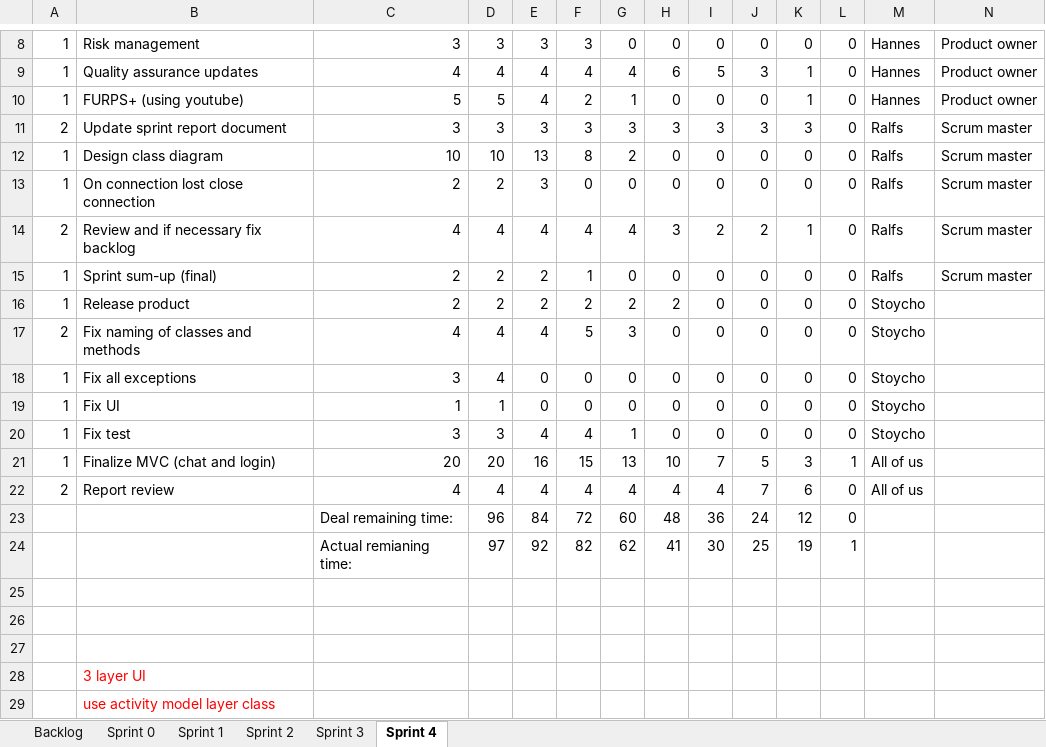
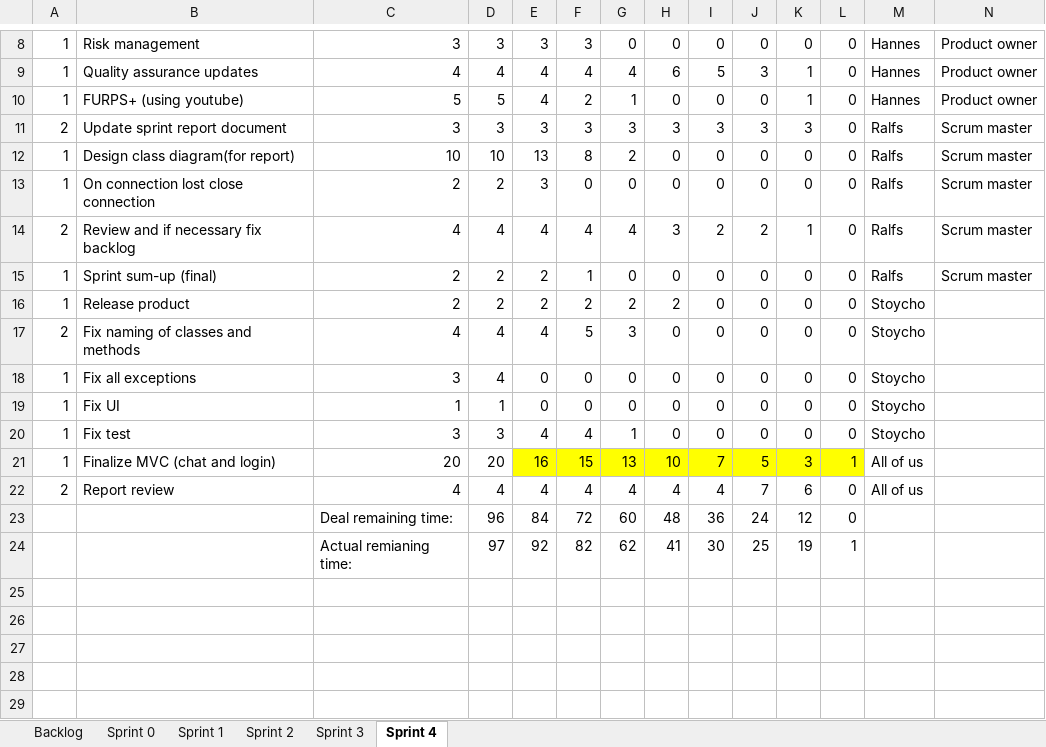
Before and after one commit to bubriks/Turakas, an Excel workbook: project/SystemDev/Sprint_Backlog.xlsx, sheet Sprint 4, drawn as a sheet; only a part is shown, gaps mark what is left out; values as stored, in another font and other column widths than the file's, no borders; charts and pictures and table styles not drawn; the diff names each change by its address in the sheet, - before the commit and + after, or states it on an @@ line.

```diff
--- a/project/SystemDev/Sprint_Backlog.xlsx (sheet Sprint 4)
+++ b/project/SystemDev/Sprint_Backlog.xlsx (sheet Sprint 4)
-B12: Design class diagram
+B12: Design class diagram(for report)
-E21:L21 fill: none
+E21:L21 fill: #FFFF00
-row 25: (empty)
-row 26: (empty)
-row 27: (empty)
-row 28:  | 3 layer UI
-row 29:  | use activity model layer class
```
Also changed, not shown: sheet Sprint 2, sheet Sprint 3, sheet Sprint 1, 3 other files.
